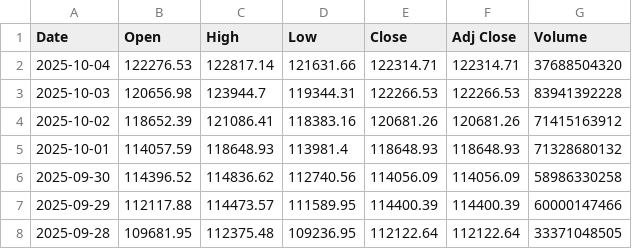
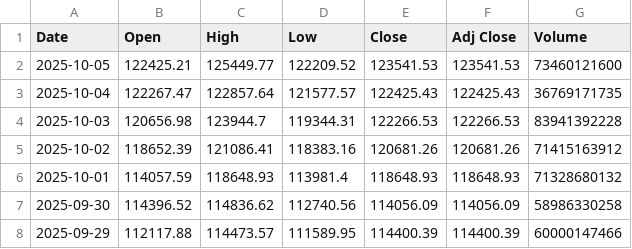
Before and after one commit to kewingchang/CryptoMamba, a CSV file: data/BTC_one_day_pred.csv, drawn as a sheet; only a part is shown; the shorter side is filled out with more unchanged rows.

```diff
--- a/data/BTC_one_day_pred.csv
+++ b/data/BTC_one_day_pred.csv
@@ -1,3 +1,4 @@
 Date,Open,High,Low,Close,Adj Close,Volume
-2025-10-04,122276.53,122817.14,121631.66,122314.71,122314.71,37688504320
+2025-10-05,122425.21,125449.77,122209.52,123541.53,123541.53,73460121600
+2025-10-04,122267.47,122857.64,121577.57,122425.43,122425.43,36769171735
 2025-10-03,120656.98,123944.7,119344.31,122266.53,122266.53,83941392228
```
Also changed, not shown: data/ETH_one_day_pred.csv.
